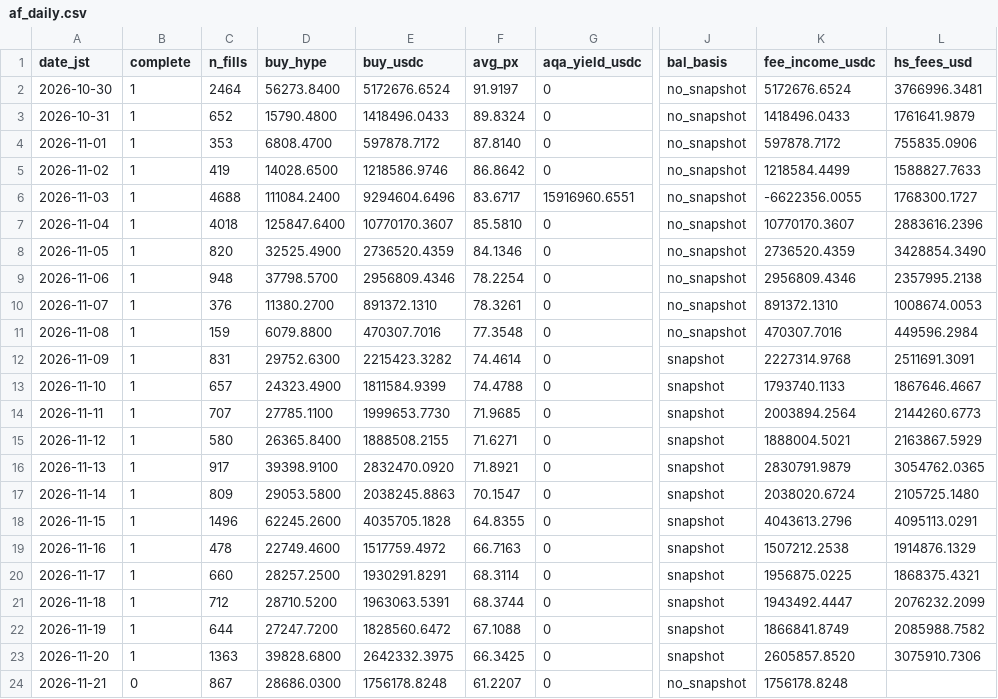
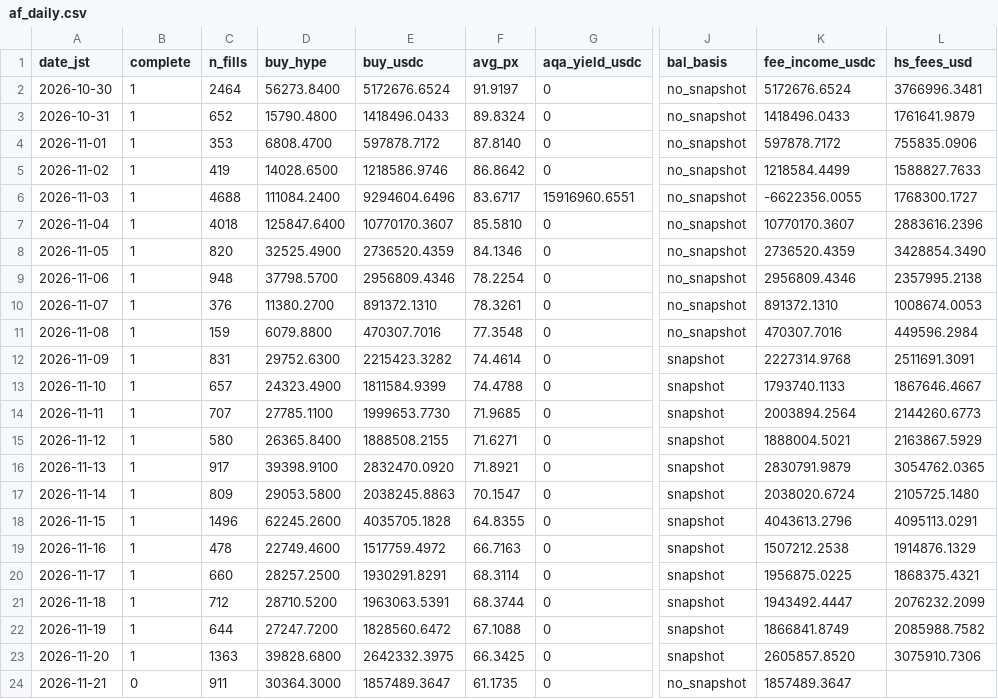
Before and after one commit to ryu-sf6/hype-funding, a CSV file: data/af_daily.csv, drawn as a sheet; only a part is shown, gaps mark what is left out; the diff names each change by its address in the sheet, - before the commit and + after, or states it on an @@ line.

```diff
--- a/data/af_daily.csv
+++ b/data/af_daily.csv
-C24 (n_fills): 867
+C24 (n_fills): 911
-D24 (buy_hype): 28686.0300
+D24 (buy_hype): 30364.3000
-E24 (buy_usdc): 1756178.8248
+E24 (buy_usdc): 1857489.3647
-F24 (avg_px): 61.2207
+F24 (avg_px): 61.1735
-K24 (fee_income_usdc): 1756178.8248
+K24 (fee_income_usdc): 1857489.3647
```
Also changed, not shown: data/af_buys_hourly.csv, data/af_snapshots.csv, 6 other files.
